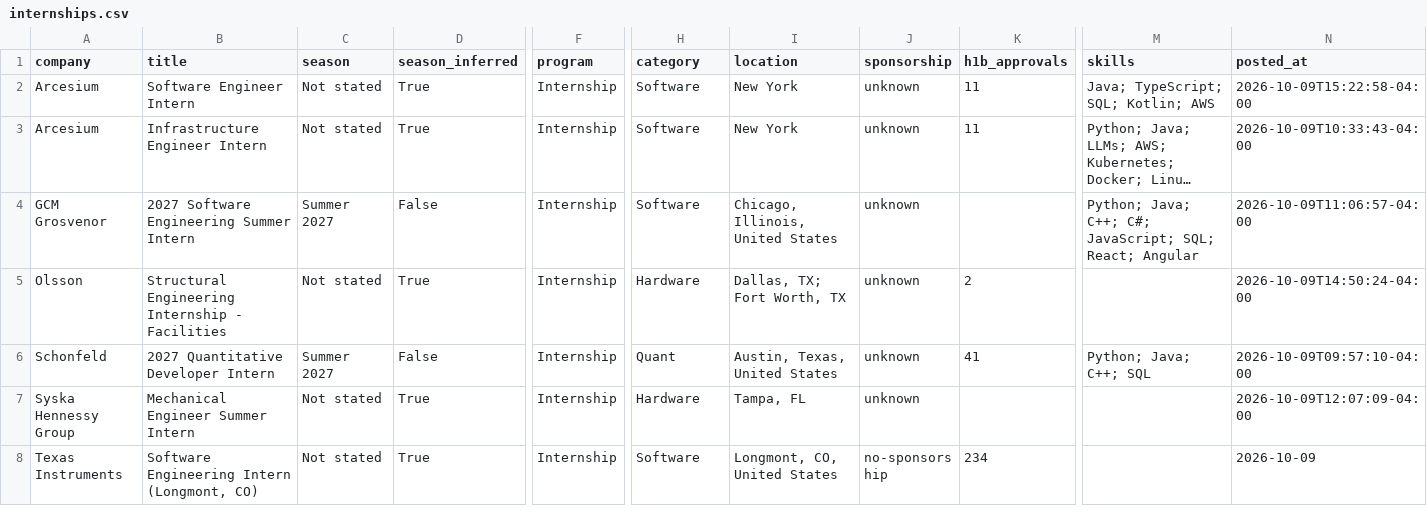
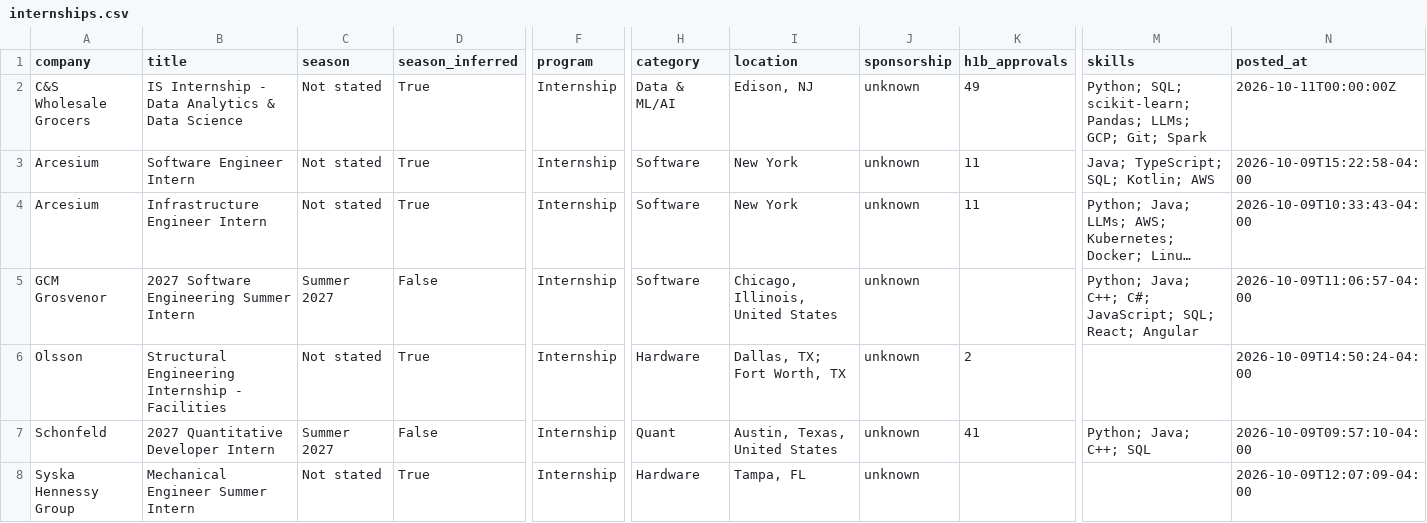
Before and after one commit to HeyIniHere/Automated-List-Of-Summer-2027-and-Fall-2026-MechEng-Internships, a CSV file: data/internships.csv, drawn as a sheet; only a part is shown, gaps mark what is left out; the shorter side is filled out with more unchanged rows; long unchanged cells end in …; rows hold the shown columns only; the diff names each change by its address in the sheet, - before the commit and + after, or states it on an @@ line.

```diff
--- a/data/internships.csv
+++ b/data/internships.csv
+row 2: C&S Wholesale Grocers | IS Internship - Data Analytics & Data Science | Not stated | True | Internship | Data & ML/AI | Edison, NJ | unknown | 49 | Python; SQL; scikit-learn; Pandas; LLMs; GCP; Git; Spark | 2026-10-11T00:00:00Z
```
Also changed, not shown: docs/internships.csv, 15 other files.
